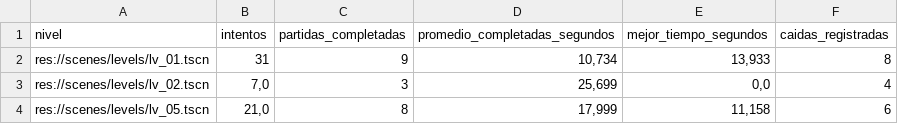
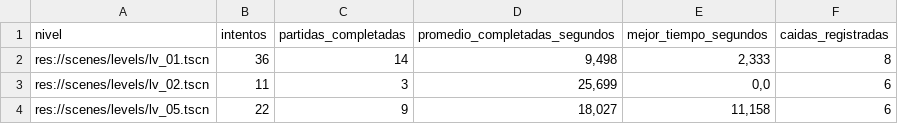
Before and after one commit to MauroMelender/ProtoProyectGensaku, a CSV file: Metricas/resumen_metricas.csv, drawn as a sheet.

```diff
--- a/Metricas/resumen_metricas.csv
+++ b/Metricas/resumen_metricas.csv
@@ -1,4 +1,4 @@
 "nivel";"intentos";"partidas_completadas";"promedio_completadas_segundos";"mejor_tiempo_segundos";"caidas_registradas"
-"res://scenes/levels/lv_01.tscn";"31";"9";"10,734";"13,933";"8"
-"res://scenes/levels/lv_02.tscn";"7,0";"3";"25,699";"0,0";"4"
-"res://scenes/levels/lv_05.tscn";"21,0";"8";"17,999";"11,158";"6"
+"res://scenes/levels/lv_01.tscn";"36";"14";"9,498";"2,333";"8"
+"res://scenes/levels/lv_02.tscn";"11";"3";"25,699";"0,0";"6"
+"res://scenes/levels/lv_05.tscn";"22";"9";"18,027";"11,158";"6"
```
Also changed, not shown: Metricas/mapa_calor_caidas.csv, Metricas/metricas_partidas.csv, 9 other files.
